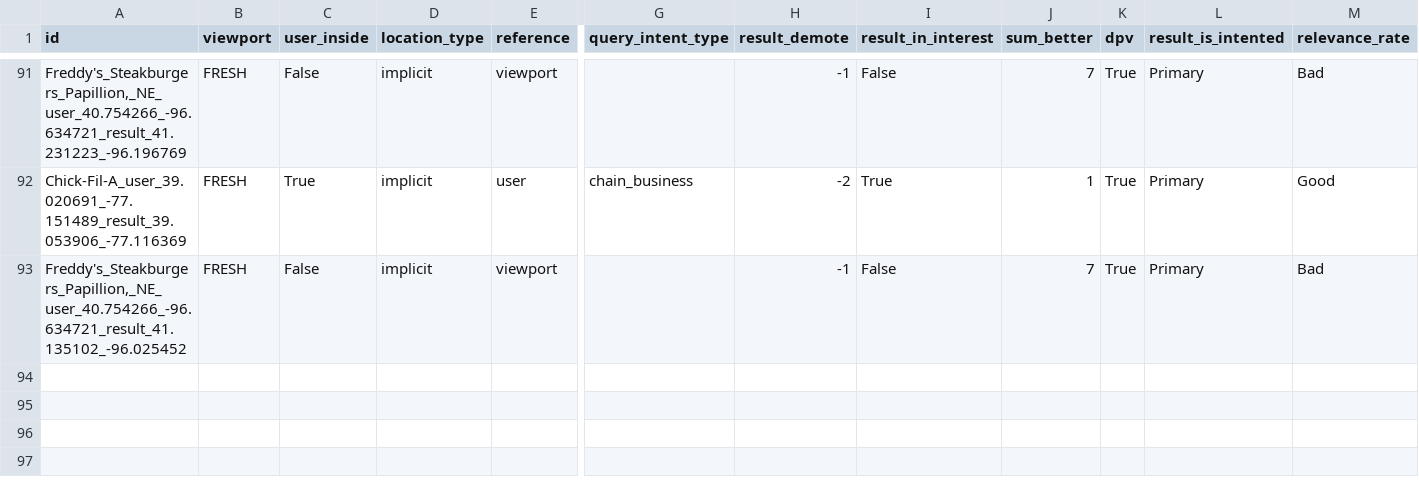
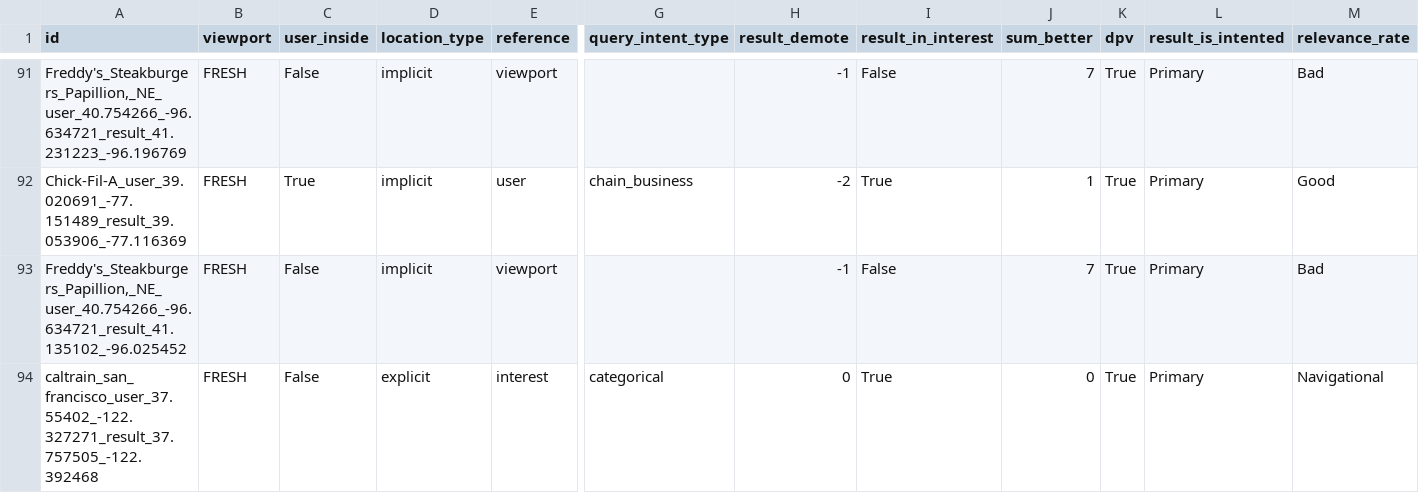
Before and after one commit to seblutzer/lutzer, a CSV file: results.csv, drawn as a sheet; only a part is shown, gaps mark what is left out; rows hold the shown columns only; the diff names each change by its address in the sheet, - before the commit and + after, or states it on an @@ line.

Commit message:
Upload database

```diff
--- a/results.csv
+++ b/results.csv
+row 94: caltrain_san_francisco_user_37.55402_-122.327271_result_37.757505_-122.392468 | FRESH | False | explicit | interest | categorical | 0 | True | 0 | True | Primary | Navigational
```
